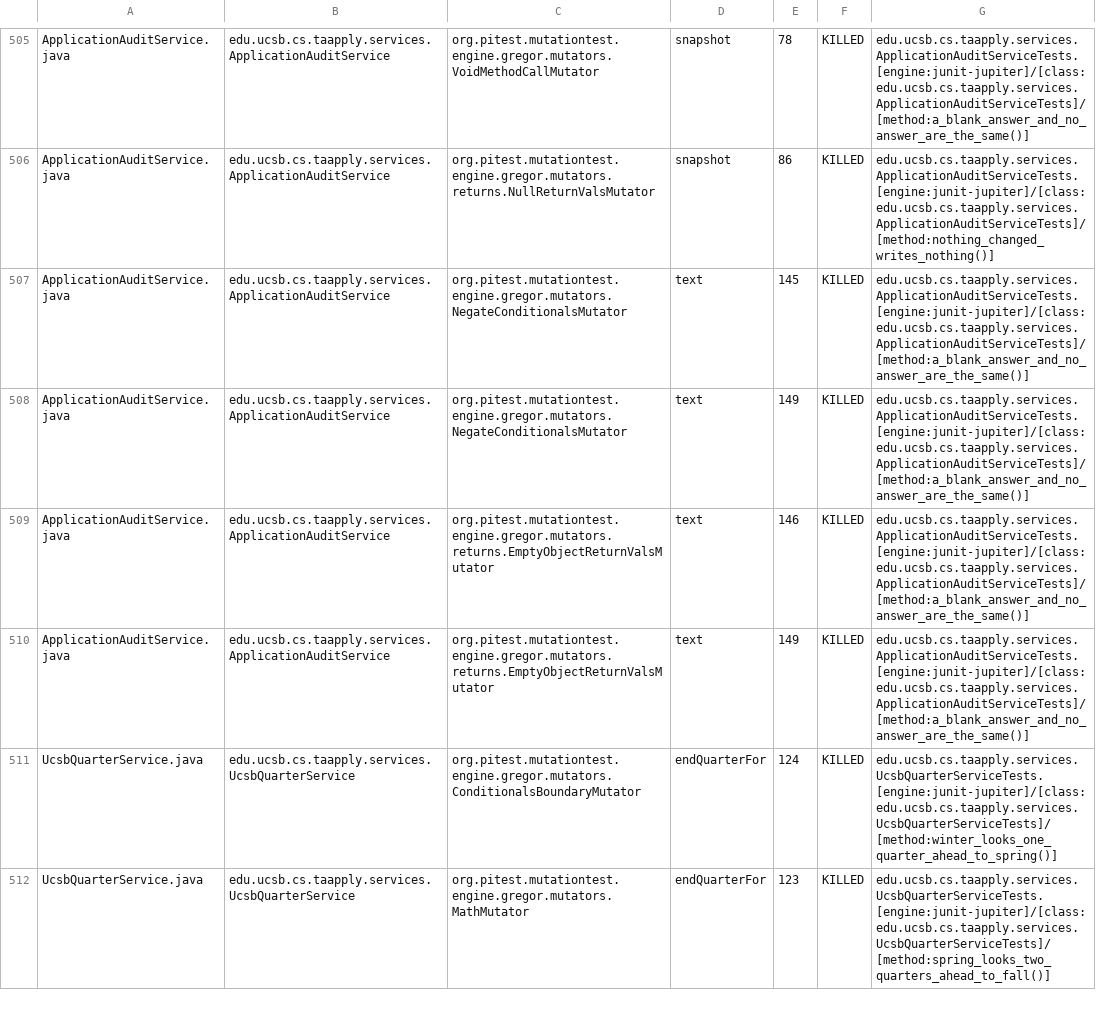
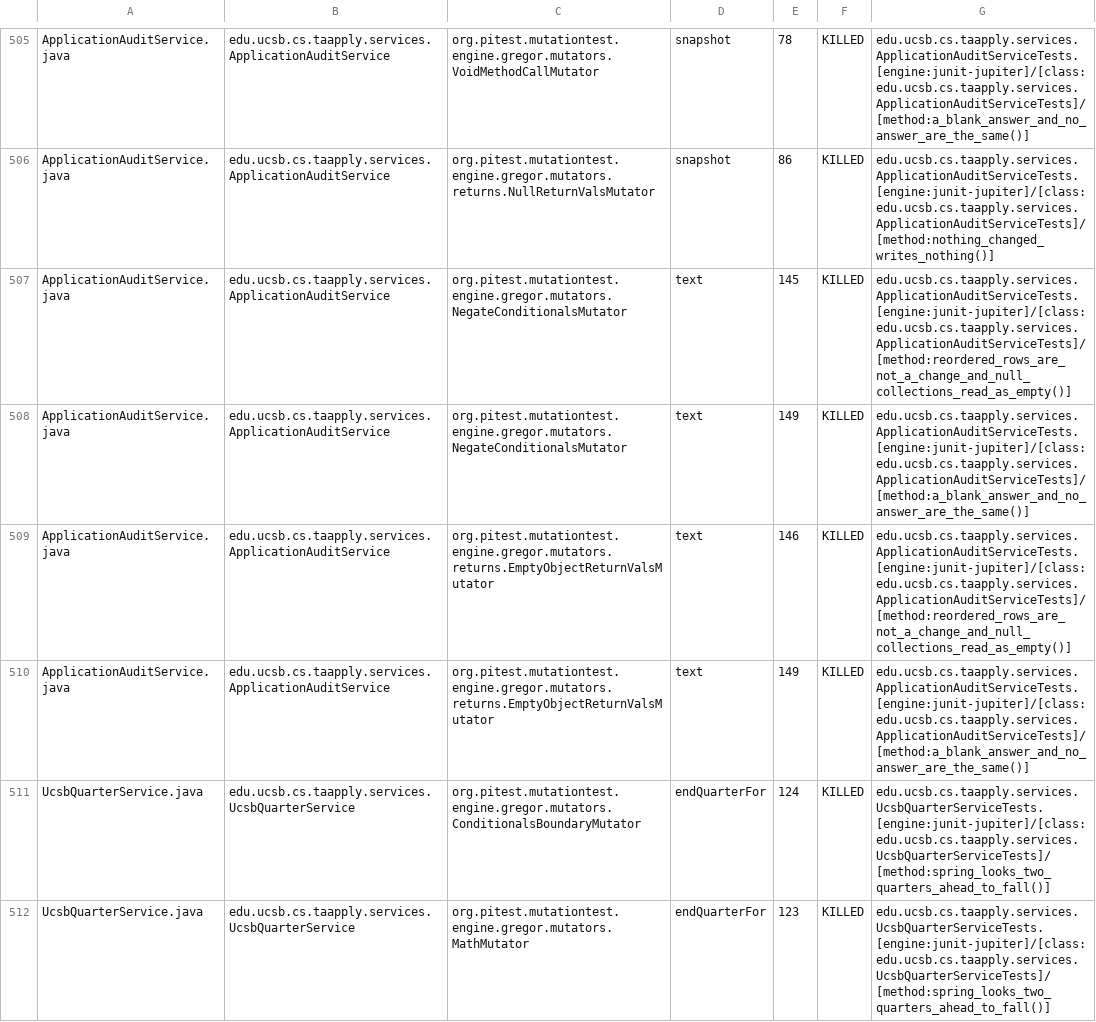
Before and after one commit to ucsb-cs156/proj-ta-apply, a CSV file: prs/83/pitest/mutations.csv, drawn as a sheet; only a part is shown, gaps mark what is left out; the diff covers the shown part only.

Commit message:
Deploying to gh-pages from @ ucsb-cs156/proj-ta-apply@5ca739a8d0734b4a77d44c521efbe5807e1fc8bd 🚀

```diff
--- a/prs/83/pitest/mutations.csv
+++ b/prs/83/pitest/mutations.csv
@@ -506,7 +506,7 @@ ApplicationAuditService.java,edu.ucsb.cs.taapply.services.ApplicationAuditServic
 ApplicationAuditService.java,edu.ucsb.cs.taapply.services.ApplicationAuditService,org.pitest.mutationtest.engine.gregor.mutators.returns.NullReturnValsMutator,snapshot,86,KILLED,edu.ucsb.cs.taapply.services.ApplicationAuditServiceTests.[engine:junit-jupiter]/[class:edu.ucsb.cs.taapply.services.ApplicationAuditServiceTests]/[method:nothing_changed_writes_nothing()]
-ApplicationAuditService.java,edu.ucsb.cs.taapply.services.ApplicationAuditService,org.pitest.mutationtest.engine.gregor.mutators.NegateConditionalsMutator,text,145,KILLED,edu.ucsb.cs.taapply.services.ApplicationAuditServiceTests.[engine:junit-jupiter]/[class:edu.ucsb.cs.taapply.services.ApplicationAuditServiceTests]/[method:a_blank_answer_and_no_answer_are_the_same()]
+ApplicationAuditService.java,edu.ucsb.cs.taapply.services.ApplicationAuditService,org.pitest.mutationtest.engine.gregor.mutators.NegateConditionalsMutator,text,145,KILLED,edu.ucsb.cs.taapply.services.ApplicationAuditServiceTests.[engine:junit-jupiter]/[class:edu.ucsb.cs.taapply.services.ApplicationAuditServiceTests]/[method:reordered_rows_are_not_a_change_and_null_collections_read_as_empty()]
 ApplicationAuditService.java,edu.ucsb.cs.taapply.services.ApplicationAuditService,org.pitest.mutationtest.engine.gregor.mutators.NegateConditionalsMutator,text,149,KILLED,edu.ucsb.cs.taapply.services.ApplicationAuditServiceTests.[engine:junit-jupiter]/[class:edu.ucsb.cs.taapply.services.ApplicationAuditServiceTests]/[method:a_blank_answer_and_no_answer_are_the_same()]
-ApplicationAuditService.java,edu.ucsb.cs.taapply.services.ApplicationAuditService,org.pitest.mutationtest.engine.gregor.mutators.returns.EmptyObjectReturnValsMutator,text,146,KILLED,edu.ucsb.cs.taapply.services.ApplicationAuditServiceTests.[engine:junit-jupiter]/[class:edu.ucsb.cs.taapply.services.ApplicationAuditServiceTests]/[method:a_blank_answer_and_no_answer_are_the_same()]
+ApplicationAuditService.java,edu.ucsb.cs.taapply.services.ApplicationAuditService,org.pitest.mutationtest.engine.gregor.mutators.returns.EmptyObjectReturnValsMutator,text,146,KILLED,edu.ucsb.cs.taapply.services.ApplicationAuditServiceTests.[engine:junit-jupiter]/[class:edu.ucsb.cs.taapply.services.ApplicationAuditServiceTests]/[method:reordered_rows_are_not_a_change_and_null_collections_read_as_empty()]
 ApplicationAuditService.java,edu.ucsb.cs.taapply.services.ApplicationAuditService,org.pitest.mutationtest.engine.gregor.mutators.returns.EmptyObjectReturnValsMutator,text,149,KILLED,edu.ucsb.cs.taapply.services.ApplicationAuditServiceTests.[engine:junit-jupiter]/[class:edu.ucsb.cs.taapply.services.ApplicationAuditServiceTests]/[method:a_blank_answer_and_no_answer_are_the_same()]
-UcsbQuarterService.java,edu.ucsb.cs.taapply.services.UcsbQuarterService,org.pitest.mutationtest.engine.gregor.mutators.ConditionalsBoundaryMutator,endQuarterFor,124,KILLED,edu.ucsb.cs.taapply.services.UcsbQuarterServiceTests.[engine:junit-jupiter]/[class:edu.ucsb.cs.taapply.services.UcsbQuarterServiceTests]/[method:winter_looks_one_quarter_ahead_to_spring()]
+UcsbQuarterService.java,edu.ucsb.cs.taapply.services.UcsbQuarterService,org.pitest.mutationtest.engine.gregor.mutators.ConditionalsBoundaryMutator,endQuarterFor,124,KILLED,edu.ucsb.cs.taapply.services.UcsbQuarterServiceTests.[engine:junit-jupiter]/[class:edu.ucsb.cs.taapply.services.UcsbQuarterServiceTests]/[method:spring_looks_two_quarters_ahead_to_fall()]
 UcsbQuarterService.java,edu.ucsb.cs.taapply.services.UcsbQuarterService,org.pitest.mutationtest.engine.gregor.mutators.MathMutator,endQuarterFor,123,KILLED,edu.ucsb.cs.taapply.services.UcsbQuarterServiceTests.[engine:junit-jupiter]/[class:edu.ucsb.cs.taapply.services.UcsbQuarterServiceTests]/[method:spring_looks_two_quarters_ahead_to_fall()]
```
Also changed, not shown: 97 edited cells elsewhere in this file, 46 other files.
